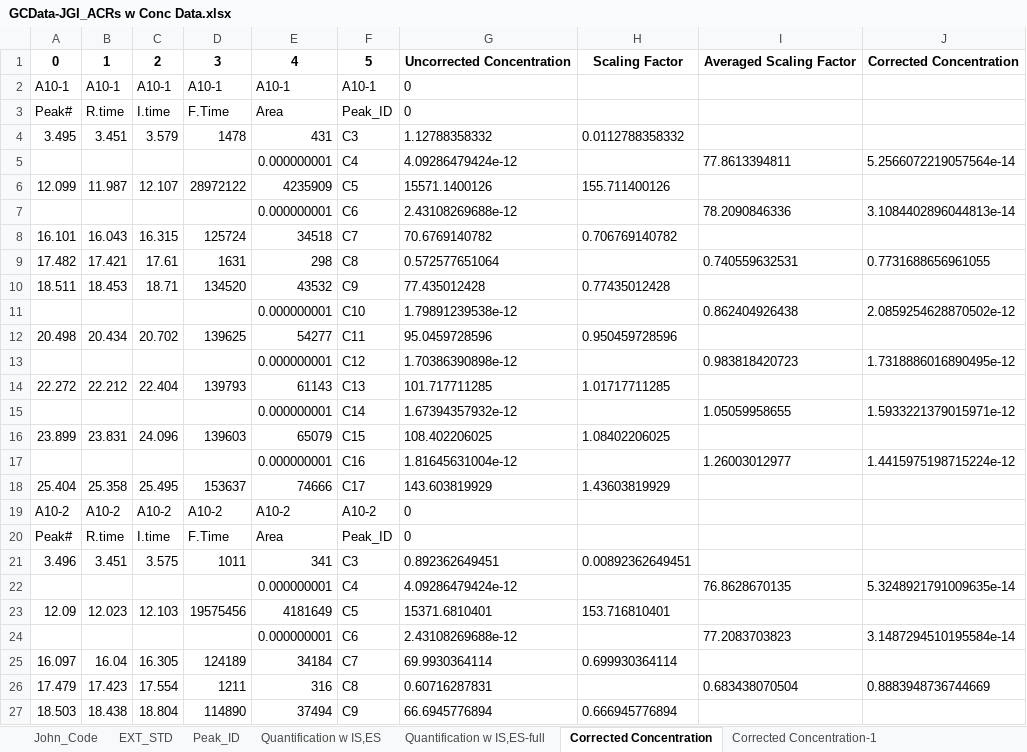
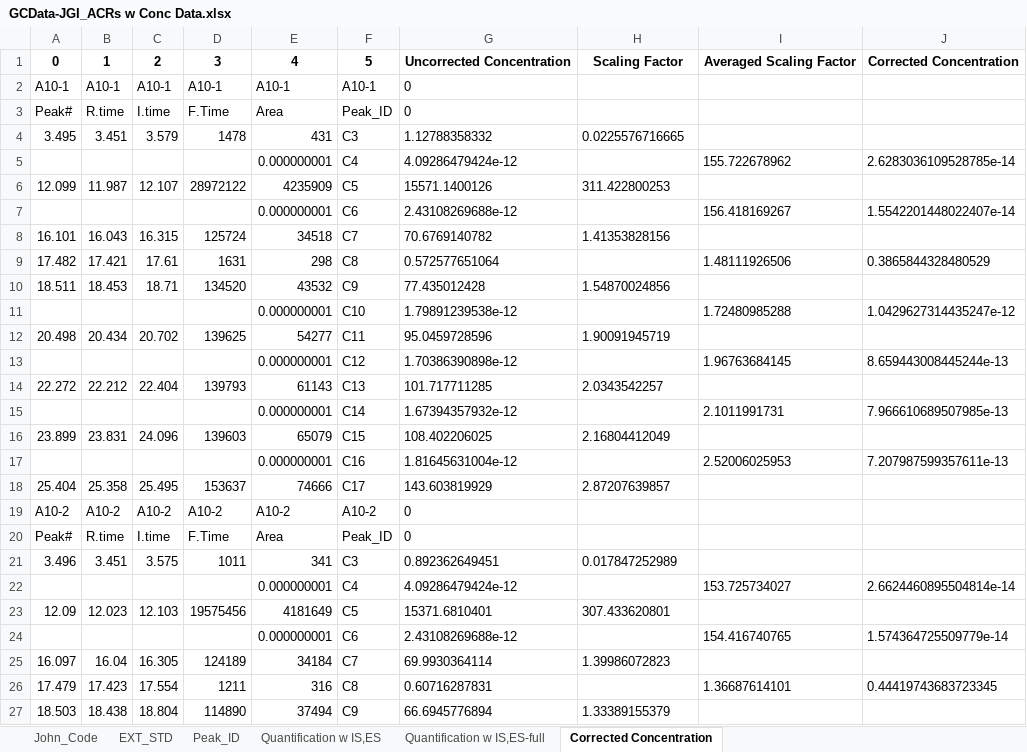
Before and after one commit to majindra14/GC_Code, an Excel workbook: Mike/Compiling_All_Steps-HEYRYAN/JGI_ACRs/GCData-JGI_ACRs w Conc Data.xlsx, sheet Corrected Concentration, drawn as a sheet; only a part is shown; values as stored, in another font and other column widths than the file's, no borders; the diff covers the shown part only; the diff names each change by its address in the sheet, - before the commit and + after, or states it on an @@ line.

```diff
--- a/Mike/Compiling_All_Steps-HEYRYAN/JGI_ACRs/GCData-JGI_ACRs w Conc Data.xlsx (sheet Corrected Concentration)
+++ b/Mike/Compiling_All_Steps-HEYRYAN/JGI_ACRs/GCData-JGI_ACRs w Conc Data.xlsx (sheet Corrected Concentration)
-sheet tab: Corrected Concentration-1
-H4: 0.0112788358332
+H4: 0.0225576716665
-I5: 77.8613394811
+I5: 155.722678962
-J5: 5.2566072219057564e-14
+J5: 2.6283036109528785e-14
-H6: 155.711400126
+H6: 311.422800253
-I7: 78.2090846336
+I7: 156.418169267
-J7: 3.1084402896044813e-14
+J7: 1.5542201448022407e-14
-H8: 0.706769140782
+H8: 1.41353828156
-I9: 0.740559632531
+I9: 1.48111926506
-J9: 0.7731688656961055
+J9: 0.3865844328480529
-H10: 0.77435012428
+H10: 1.54870024856
-I11: 0.862404926438
+I11: 1.72480985288
-J11: 2.0859254628870502e-12
+J11: 1.0429627314435247e-12
-H12: 0.950459728596
+H12: 1.90091945719
-I13: 0.983818420723
+I13: 1.96763684145
-J13: 1.7318886016890495e-12
+J13: 8.659443008445244e-13
-H14: 1.01717711285
+H14: 2.0343542257
-I15: 1.05059958655
+I15: 2.1011991731
-J15: 1.5933221379015971e-12
+J15: 7.966610689507985e-13
-H16: 1.08402206025
+H16: 2.16804412049
-I17: 1.26003012977
+I17: 2.52006025953
-J17: 1.4415975198715224e-12
+J17: 7.207987599357611e-13
-H18: 1.43603819929
+H18: 2.87207639857
-H21: 0.00892362649451
+H21: 0.017847252989
-I22: 76.8628670135
+I22: 153.725734027
-J22: 5.3248921791009635e-14
+J22: 2.6624460895504814e-14
-H23: 153.716810401
+H23: 307.433620801
-I24: 77.2083703823
+I24: 154.416740765
-J24: 3.1487294510195584e-14
+J24: 1.574364725509779e-14
-H25: 0.699930364114
+H25: 1.39986072823
-I26: 0.683438070504
+I26: 1.36687614101
-J26: 0.8883948736744669
+J26: 0.44419743683723345
-H27: 0.666945776894
+H27: 1.33389155379
```
Also changed, not shown: 1024 edited cells elsewhere in this sheet, other sheet tabs, Mike/Compiling_All_Steps-HEYRYAN/JGI_ACRs/GCData-JGI_ACRs.xlsx, 7 other files.
